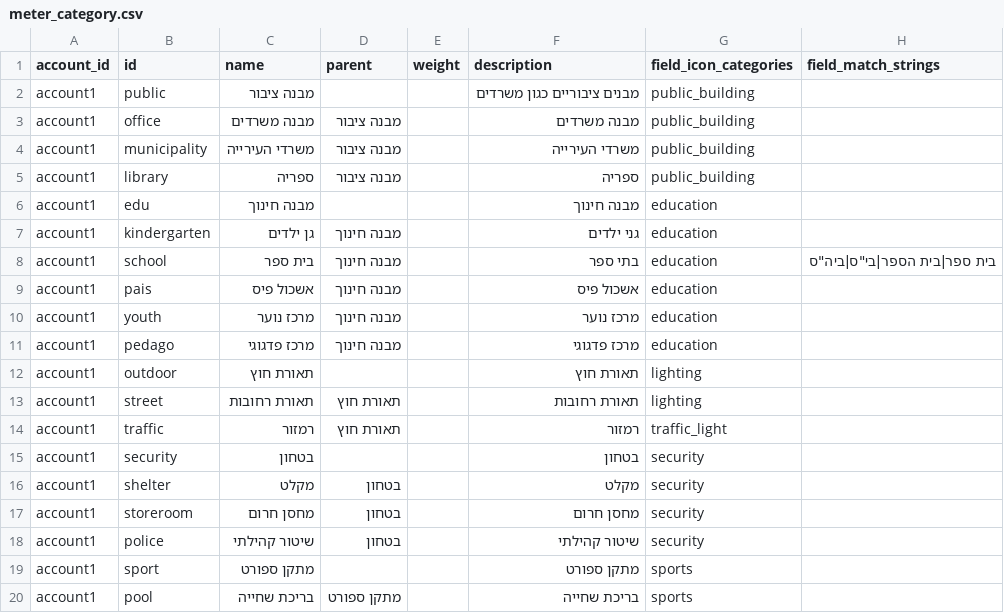
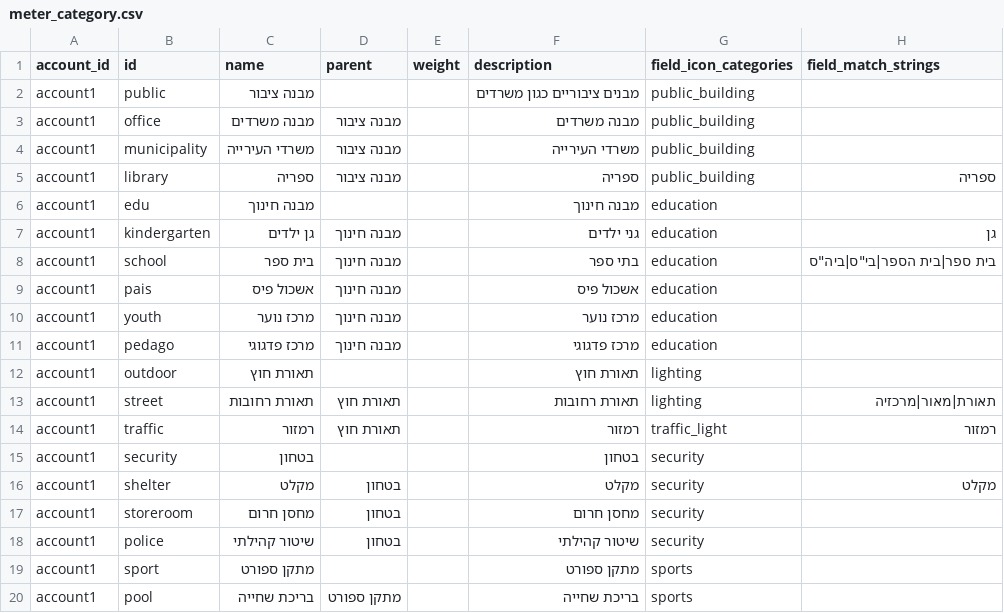
Before and after one commit to Gizra/negawatt-server, a CSV file: negawatt/modules/custom/negawatt_migrate/csv/taxonomy_term/meter_category.csv, drawn as a sheet; only a part is shown.

Commit message:
More match strings

```diff
--- a/negawatt/modules/custom/negawatt_migrate/csv/taxonomy_term/meter_category.csv
+++ b/negawatt/modules/custom/negawatt_migrate/csv/taxonomy_term/meter_category.csv
@@ -4,5 +4,5 @@ account1,office,מבנה משרדים,מבנה ציבור,,מבנה משרדים
 account1,municipality,משרדי העירייה,מבנה ציבור,,משרדי העירייה,public_building
-account1,library,ספריה,מבנה ציבור,,ספריה,public_building
+account1,library,ספריה,מבנה ציבור,,ספריה,public_building,ספריה
 account1,edu,מבנה חינוך,,,מבנה חינוך,education
-account1,kindergarten,גן ילדים,מבנה חינוך,,גני ילדים,education
+account1,kindergarten,גן ילדים,מבנה חינוך,,גני ילדים,education,גן
 account1,school,בית ספר,מבנה חינוך,,בתי ספר,education,בית ספר|בית הספר|בי"ס|ביה"ס
@@ -12,6 +12,6 @@ account1,pedago,מרכז פדגוגי,מבנה חינוך,,מרכז פדגוגי
 account1,outdoor,תאורת חוץ,,,תאורת חוץ,lighting
-account1,street,תאורת רחובות,תאורת חוץ,,תאורת רחובות,lighting
-account1,traffic,רמזור,תאורת חוץ,,רמזור,traffic_light
+account1,street,תאורת רחובות,תאורת חוץ,,תאורת רחובות,lighting,תאורת|מאור|מרכזיה
+account1,traffic,רמזור,תאורת חוץ,,רמזור,traffic_light,רמזור
 account1,security,בטחון,,,בטחון,security
-account1,shelter,מקלט,בטחון,,מקלט,security
+account1,shelter,מקלט,בטחון,,מקלט,security,מקלט
 account1,storeroom,מחסן חרום,בטחון,,מחסן חרום,security
```
